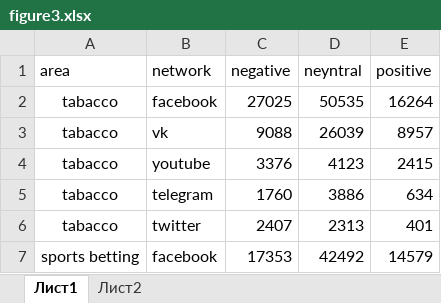
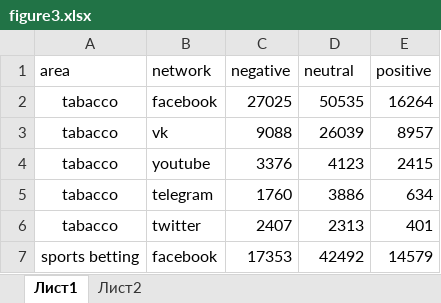
Before and after one commit to toxa237/dash_page, an Excel workbook: assets/board_pade/figure3.xlsx, sheet Лист1, drawn as a sheet; only a part is shown; values as stored, in another font and other column widths than the file's, no borders; the diff names each change by its address in the sheet, - before the commit and + after, or states it on an @@ line.

```diff
--- a/assets/board_pade/figure3.xlsx (sheet Лист1)
+++ b/assets/board_pade/figure3.xlsx (sheet Лист1)
-D1: neyntral
+D1: neutral
```
Also changed, not shown: assets/board_pade/figure1.xlsx, 2 other files.
